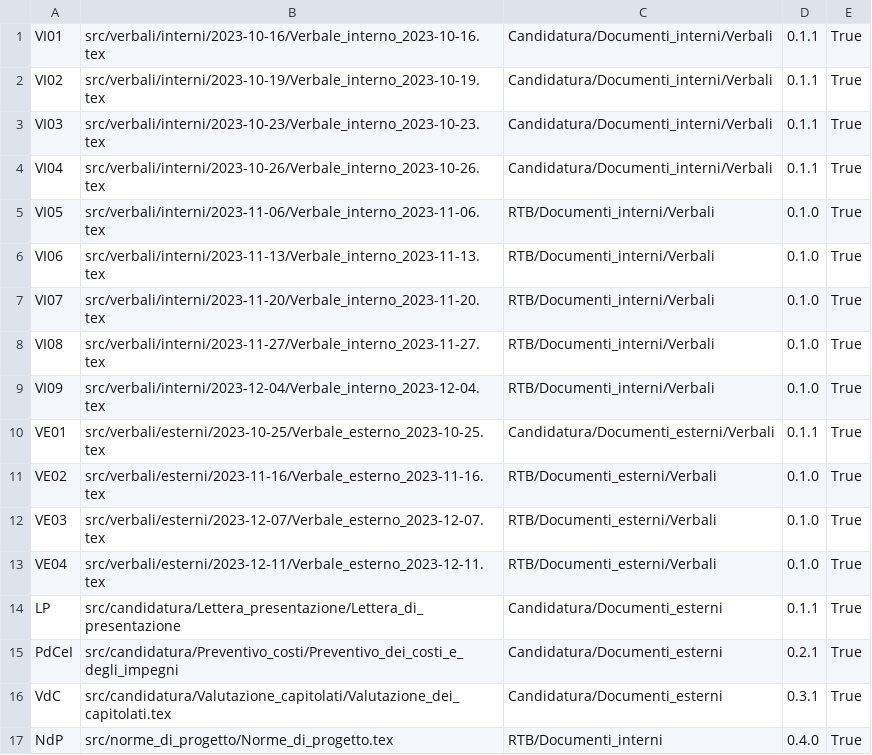
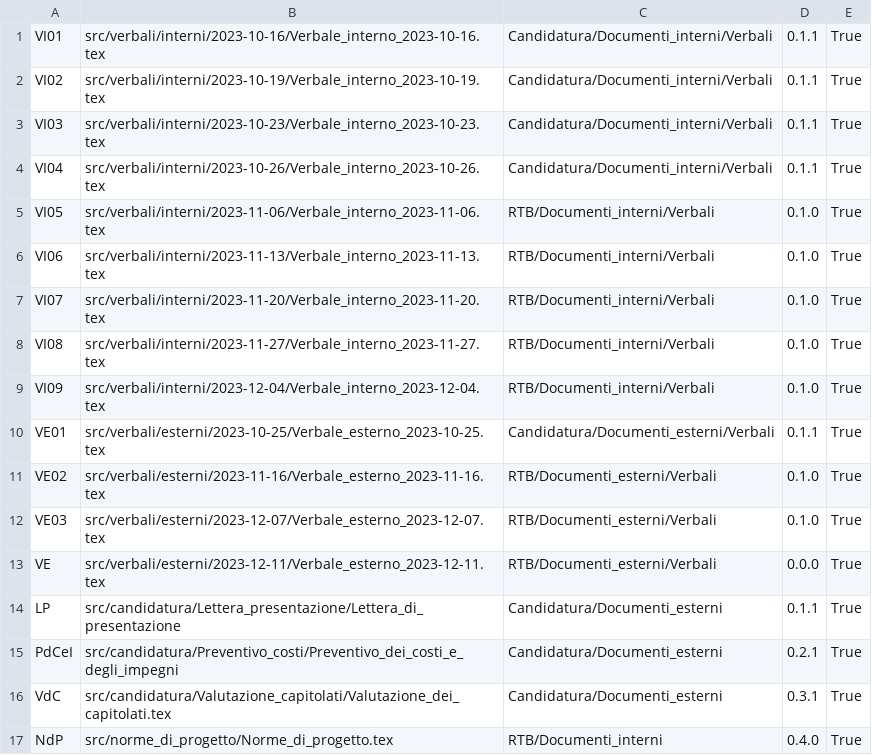
Before and after one commit to QB-Software-swe/docs, a CSV file: .github/config.csv, drawn as a sheet.

Commit message:
update per la compilazione

```diff
--- a/.github/config.csv
+++ b/.github/config.csv
@@ -12,3 +12,3 @@ VE02;src/verbali/esterni/2023-11-16/Verbale_esterno_2023-11-16.tex;RTB/Documenti
 VE03;src/verbali/esterni/2023-12-07/Verbale_esterno_2023-12-07.tex;RTB/Documenti_esterni/Verbali;0.1.0;True
-VE04;src/verbali/esterni/2023-12-11/Verbale_esterno_2023-12-11.tex;RTB/Documenti_esterni/Verbali;0.1.0;True
+VE;src/verbali/esterni/2023-12-11/Verbale_esterno_2023-12-11.tex;RTB/Documenti_esterni/Verbali;0.0.0;True
 LP;src/candidatura/Lettera_presentazione/Lettera_di_presentazione;Candidatura/Documenti_esterni;0.1.1;True
```
